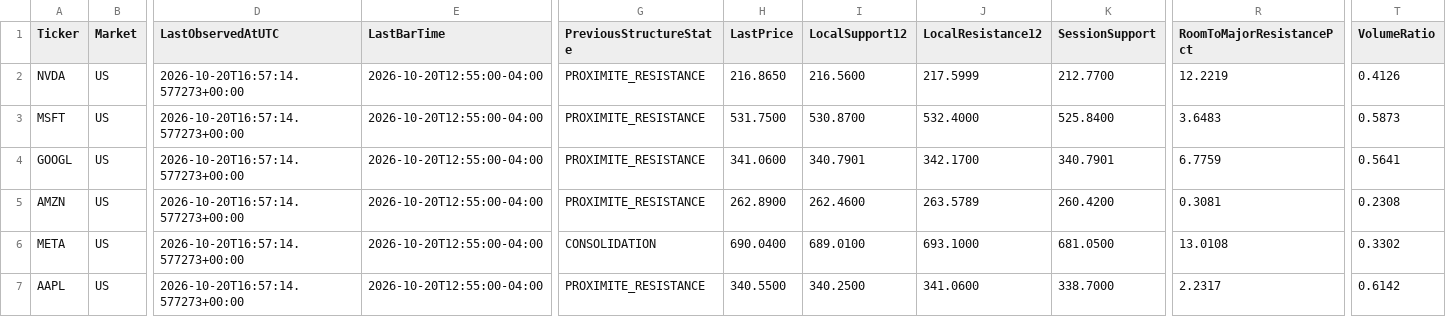
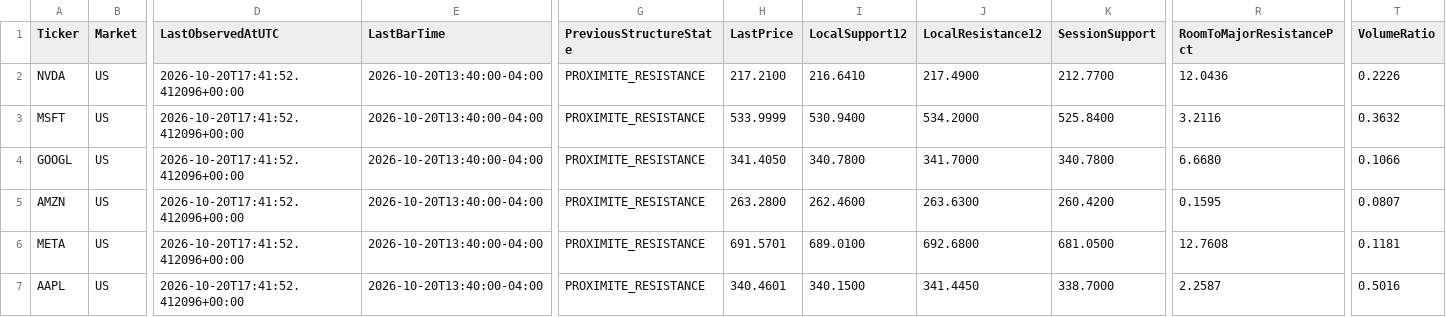
Before and after one commit to Thameur95/investment-assistant, a CSV file: historical_lab/results/structure_shadow_state.csv, drawn as a sheet; only a part is shown, gaps mark what is left out; the diff covers the shown part only; the diff names each change by its address in the sheet, - before the commit and + after, or states it on an @@ line.

```diff
--- a/historical_lab/results/structure_shadow_state.csv
+++ b/historical_lab/results/structure_shadow_state.csv
-D2:D7 (LastObservedAtUTC): 2026-10-20T16:57:14.577273+00:00
+D2:D7 (LastObservedAtUTC): 2026-10-20T17:41:52.412096+00:00
-E2:E7 (LastBarTime): 2026-10-20T12:55:00-04:00
+E2:E7 (LastBarTime): 2026-10-20T13:40:00-04:00
-H2 (LastPrice): 216.8650
+H2 (LastPrice): 217.2100
-I2 (LocalSupport12): 216.5600
+I2 (LocalSupport12): 216.6410
-J2 (LocalResistance12): 217.5999
+J2 (LocalResistance12): 217.4900
-R2 (RoomToMajorResistancePct): 12.2219
+R2 (RoomToMajorResistancePct): 12.0436
-T2 (VolumeRatio): 0.4126
+T2 (VolumeRatio): 0.2226
-H3 (LastPrice): 531.7500
+H3 (LastPrice): 533.9999
-I3 (LocalSupport12): 530.8700
+I3 (LocalSupport12): 530.9400
-J3 (LocalResistance12): 532.4000
+J3 (LocalResistance12): 534.2000
-R3 (RoomToMajorResistancePct): 3.6483
+R3 (RoomToMajorResistancePct): 3.2116
-T3 (VolumeRatio): 0.5873
+T3 (VolumeRatio): 0.3632
-H4 (LastPrice): 341.0600
+H4 (LastPrice): 341.4050
-I4 (LocalSupport12): 340.7901
+I4 (LocalSupport12): 340.7800
-J4 (LocalResistance12): 342.1700
+J4 (LocalResistance12): 341.7000
-K4 (SessionSupport): 340.7901
+K4 (SessionSupport): 340.7800
-R4 (RoomToMajorResistancePct): 6.7759
+R4 (RoomToMajorResistancePct): 6.6680
-T4 (VolumeRatio): 0.5641
+T4 (VolumeRatio): 0.1066
-H5 (LastPrice): 262.8900
+H5 (LastPrice): 263.2800
-J5 (LocalResistance12): 263.5789
+J5 (LocalResistance12): 263.6300
-R5 (RoomToMajorResistancePct): 0.3081
+R5 (RoomToMajorResistancePct): 0.1595
-T5 (VolumeRatio): 0.2308
+T5 (VolumeRatio): 0.0807
-G6 (PreviousStructureState): CONSOLIDATION
+G6 (PreviousStructureState): PROXIMITE_RESISTANCE
-H6 (LastPrice): 690.0400
+H6 (LastPrice): 691.5701
-J6 (LocalResistance12): 693.1000
+J6 (LocalResistance12): 692.6800
-R6 (RoomToMajorResistancePct): 13.0108
+R6 (RoomToMajorResistancePct): 12.7608
-T6 (VolumeRatio): 0.3302
+T6 (VolumeRatio): 0.1181
-H7 (LastPrice): 340.5500
+H7 (LastPrice): 340.4601
-I7 (LocalSupport12): 340.2500
+I7 (LocalSupport12): 340.1500
-J7 (LocalResistance12): 341.0600
+J7 (LocalResistance12): 341.4450
-R7 (RoomToMajorResistancePct): 2.2317
+R7 (RoomToMajorResistancePct): 2.2587
-T7 (VolumeRatio): 0.6142
+T7 (VolumeRatio): 0.5016
```
Also changed, not shown: 53 edited cells elsewhere in this file, historical_lab/results/structure_observations.csv, historical_lab/results/structure_shadow_cash.csv, 8 other files.
